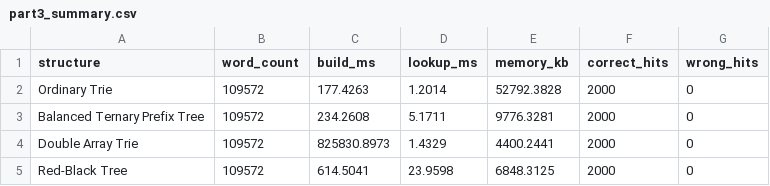
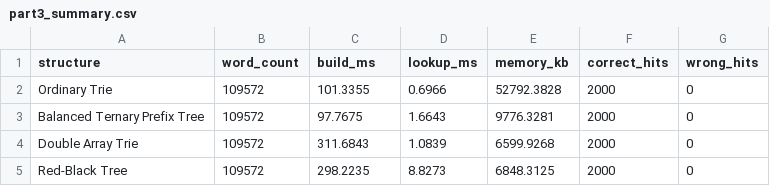
Before and after one commit to ShahedHasan0/Data-Structures-benchmark, a CSV file: Part3/part3_summary.csv, drawn as a sheet.

Commit message:
modified:   Part3/build_time_graph.png 	modified:   Part3/lookup_time_graph.png 	modified:   Part3/main.cpp 	modified:   Part3/memory_usage_graph.png 	modified:   Part3/part3.exe 	modified:   Part3/part3_results.csv 	modified:   Part3/part3_summary.csv

```diff
--- a/Part3/part3_summary.csv
+++ b/Part3/part3_summary.csv
@@ -1,5 +1,5 @@
 structure,word_count,build_ms,lookup_ms,memory_kb,correct_hits,wrong_hits
-"Ordinary Trie",109572,177.4263,1.2014,52792.3828,2000,0
-"Balanced Ternary Prefix Tree",109572,234.2608,5.1711,9776.3281,2000,0
-"Double Array Trie",109572,825830.8973,1.4329,4400.2441,2000,0
-"Red-Black Tree",109572,614.5041,23.9598,6848.3125,2000,0
+"Ordinary Trie",109572,101.3355,0.6966,52792.3828,2000,0
+"Balanced Ternary Prefix Tree",109572,97.7675,1.6643,9776.3281,2000,0
+"Double Array Trie",109572,311.6843,1.0839,6599.9268,2000,0
+"Red-Black Tree",109572,298.2235,8.8273,6848.3125,2000,0
```
Also changed, not shown: Part3/part3_results.csv, 5 other files.
